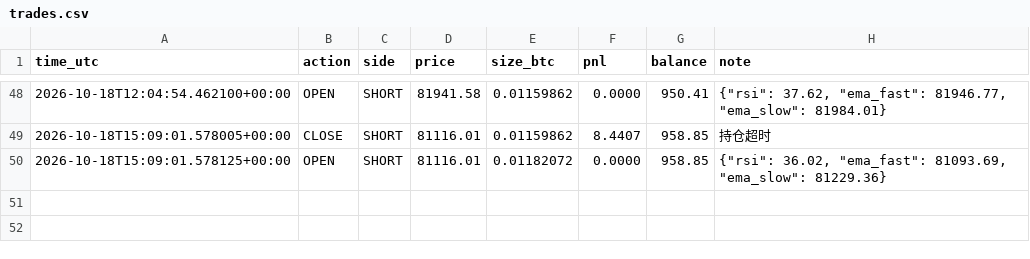
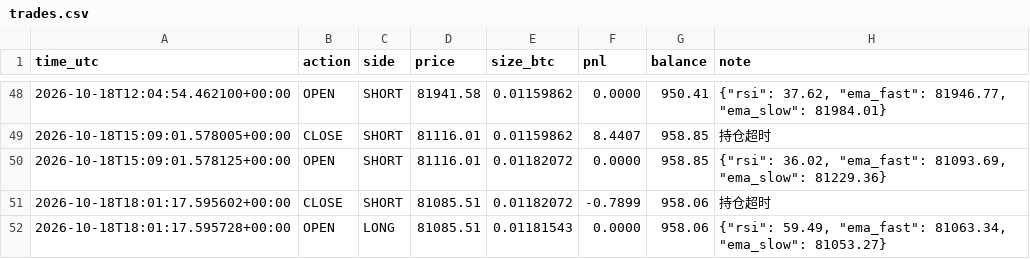
Before and after one commit to kk668900/btc-paper-bot, a CSV file: trades.csv, drawn as a sheet; only a part is shown, gaps mark what is left out; the diff names each change by its address in the sheet, - before the commit and + after, or states it on an @@ line.

```diff
--- a/trades.csv
+++ b/trades.csv
+row 51: 2026-10-18T18:01:17.595602+00:00 | CLOSE | SHORT | 81085.51 | 0.01182072 | -0.7899 | 958.06 | 持仓超时
+row 52: 2026-10-18T18:01:17.595728+00:00 | OPEN | LONG | 81085.51 | 0.01181543 | 0.0000 | 958.06 | {"rsi": 59.49, "ema_fast": 81063.34, "ema_slow": 81053.27}
```
Also changed, not shown: 1 other file.
